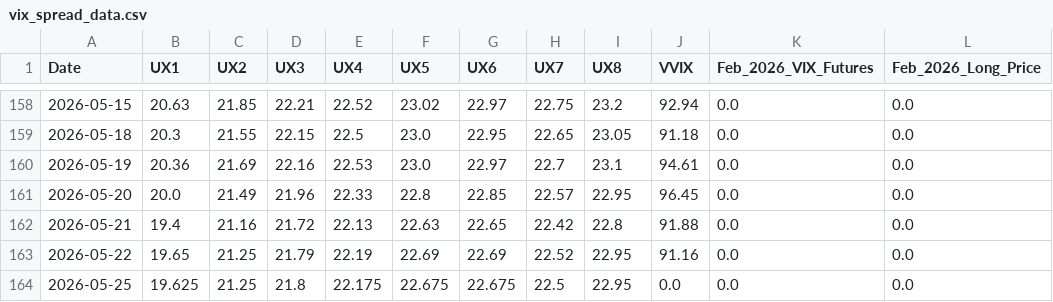
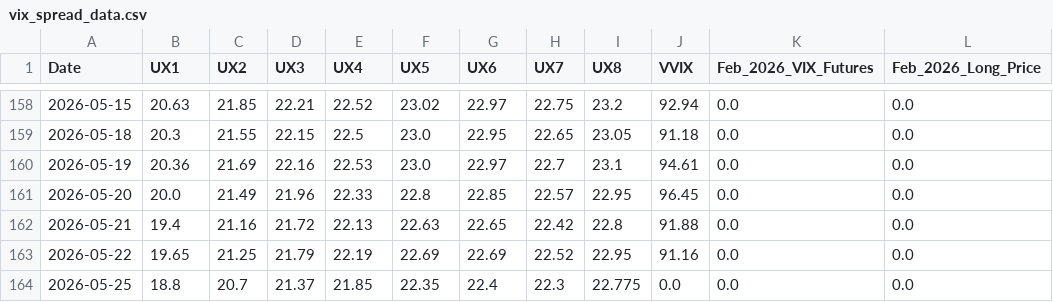
Before and after one commit to joeyedi1/vix-spread-terminal, a CSV file: vix_spread_data.csv, drawn as a sheet; only a part is shown, gaps mark what is left out; the diff names each change by its address in the sheet, - before the commit and + after, or states it on an @@ line.

Commit message:
Auto-update VIX Data: 2026-05-26 05:15:23

```diff
--- a/vix_spread_data.csv
+++ b/vix_spread_data.csv
-B164 (UX1): 19.625
+B164 (UX1): 18.8
-C164 (UX2): 21.25
+C164 (UX2): 20.7
-D164 (UX3): 21.8
+D164 (UX3): 21.37
-E164 (UX4): 22.175
+E164 (UX4): 21.85
-F164 (UX5): 22.675
+F164 (UX5): 22.35
-G164 (UX6): 22.675
+G164 (UX6): 22.4
-H164 (UX7): 22.5
+H164 (UX7): 22.3
-I164 (UX8): 22.95
+I164 (UX8): 22.775
```
